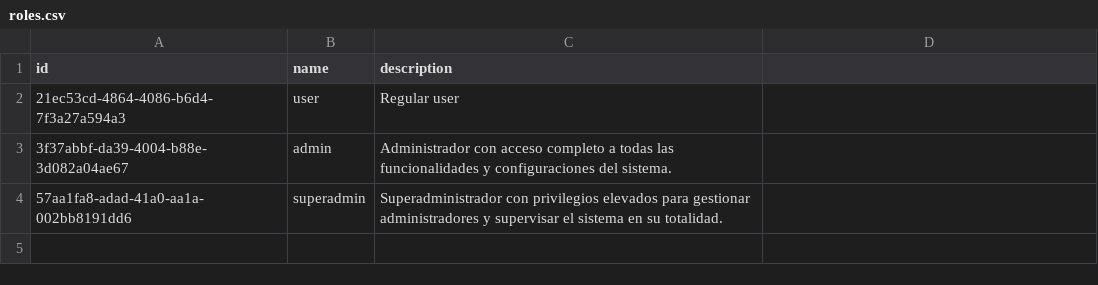
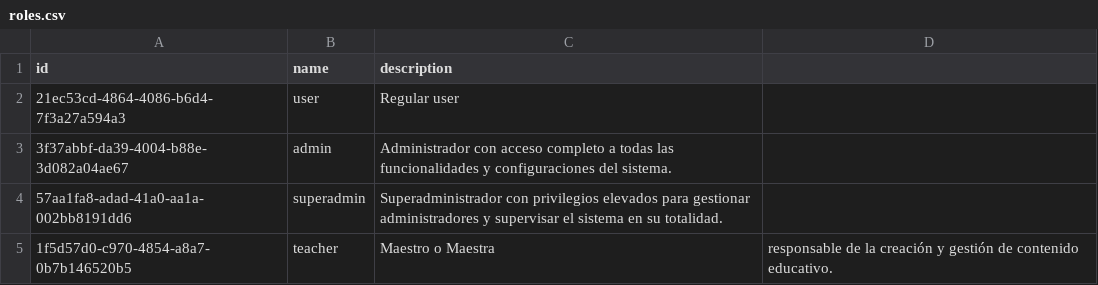
Before and after one commit to KetzalliLabs/Amoxcalli_App, a CSV file: roles.csv, drawn as a sheet; the diff names each change by its address in the sheet, - before the commit and + after, or states it on an @@ line.

```diff
--- a/roles.csv
+++ b/roles.csv
+row 5: 1f5d57d0-c970-4854-a8a7-0b7b146520b5 | teacher | Maestro o Maestra | responsable de la creación y gestión de contenido educativo.
```
Also changed, not shown: 13 other files.
